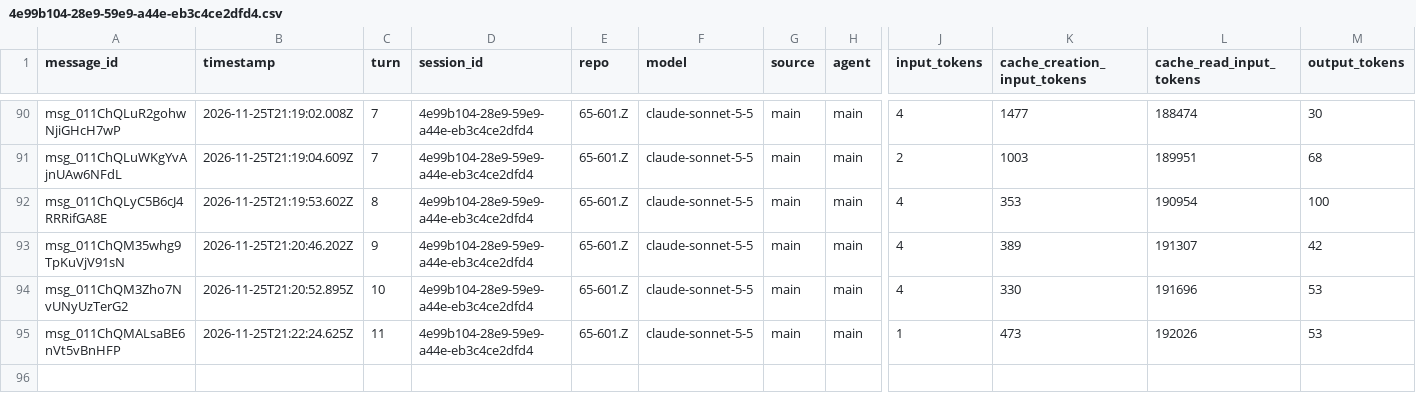
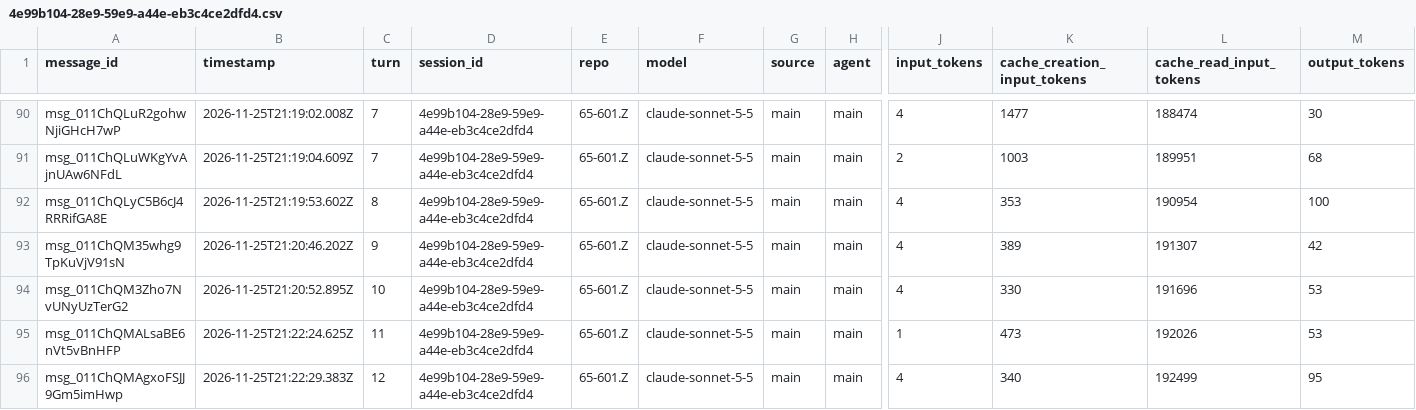
Before and after one commit to rhope-ops/65-601.Z, a CSV file: sessions/4e99b104-28e9-59e9-a44e-eb3c4ce2dfd4.csv, drawn as a sheet; only a part is shown, gaps mark what is left out; rows hold the shown columns only; the diff names each change by its address in the sheet, - before the commit and + after, or states it on an @@ line.

```diff
--- a/sessions/4e99b104-28e9-59e9-a44e-eb3c4ce2dfd4.csv
+++ b/sessions/4e99b104-28e9-59e9-a44e-eb3c4ce2dfd4.csv
+row 96: msg_011ChQMAgxoFSJJ9Gm5imHwp | 2026-11-25T21:22:29.383Z | 12 | 4e99b104-28e9-59e9-a44e-eb3c4ce2dfd4 | 65-601.Z | claude-sonnet-5-5 | main | main | 4 | 340 | 192499 | 95
```
